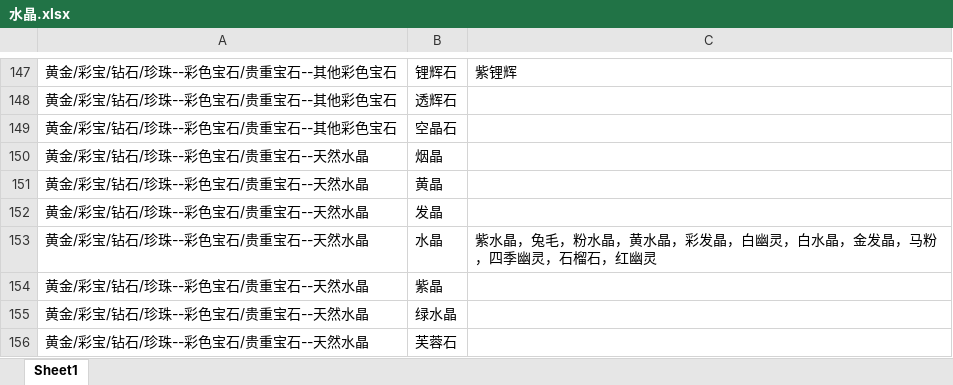
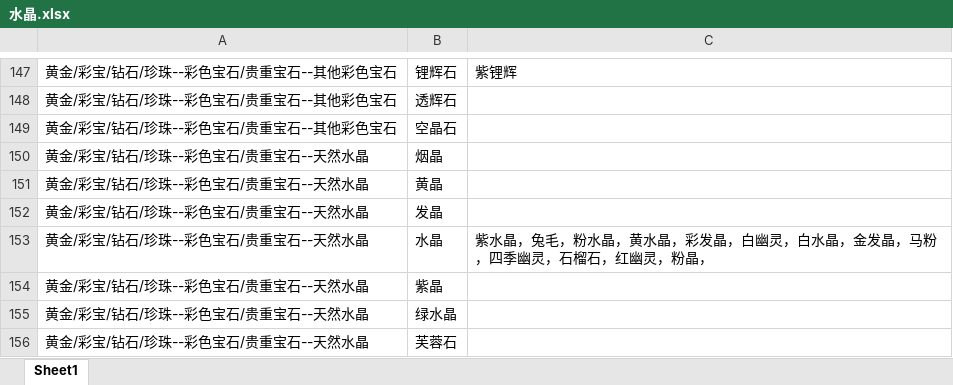
Before and after one commit to nicsnakevip/crystal-helper, an Excel workbook: data/raw/水晶.xlsx, sheet Sheet1, drawn as a sheet; only a part is shown, gaps mark what is left out; values as stored, in another font and other column widths than the file's, no borders; the diff names each change by its address in the sheet, - before the commit and + after, or states it on an @@ line.

```diff
--- a/data/raw/水晶.xlsx (sheet Sheet1)
+++ b/data/raw/水晶.xlsx (sheet Sheet1)
-C153: …，红幽灵
+C153: …，红幽灵，粉晶，
```
Also changed, not shown: 2 other files.
